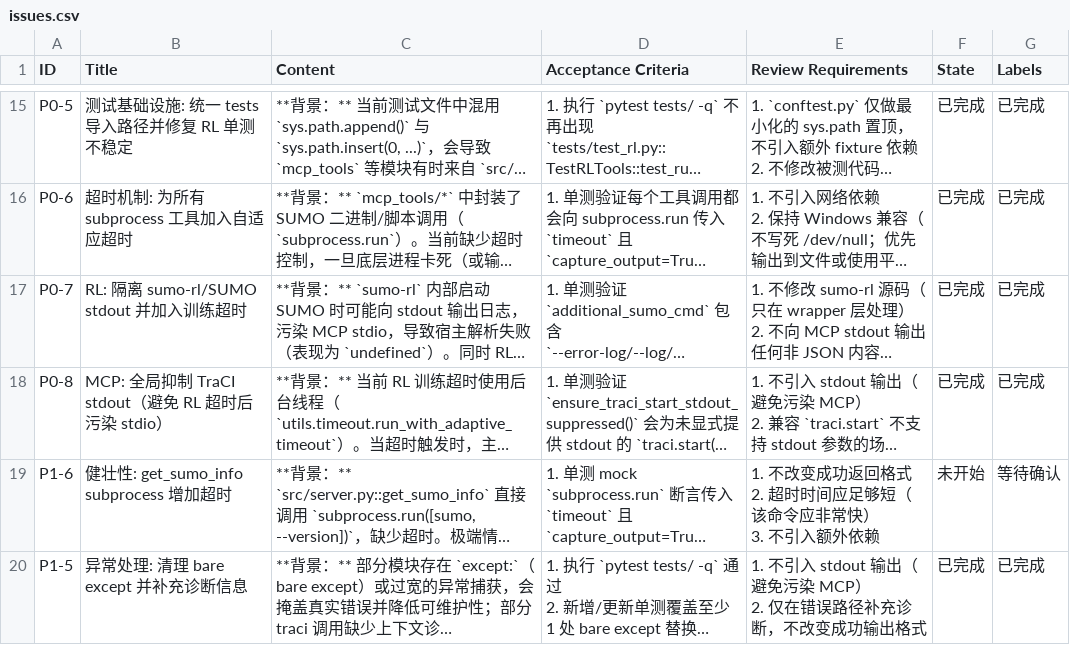
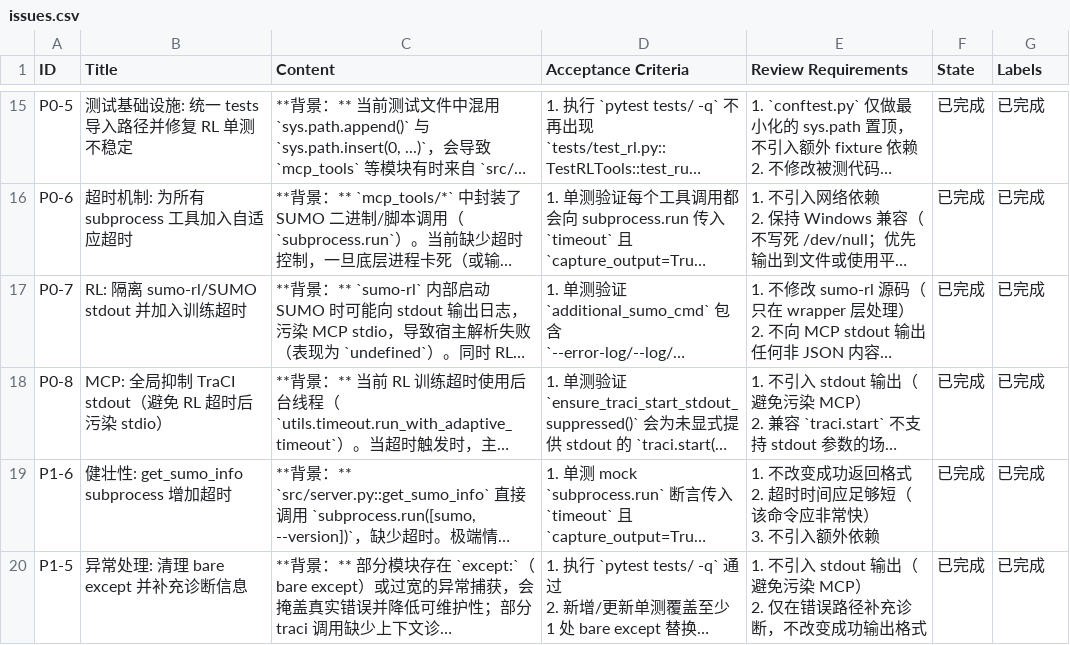
Before and after one commit to 2217173240/SUMO-MCP-Server, a CSV file: docs/issues.csv, drawn as a sheet; only a part is shown, gaps mark what is left out; long unchanged cells end in …; the diff names each change by its address in the sheet, - before the commit and + after, or states it on an @@ line.

```diff
--- a/docs/issues.csv
+++ b/docs/issues.csv
-F19 (State): 未开始
+F19 (State): 已完成
-G19 (Labels): 等待确认
+G19 (Labels): 已完成
```
Also changed, not shown: 2 other files.
